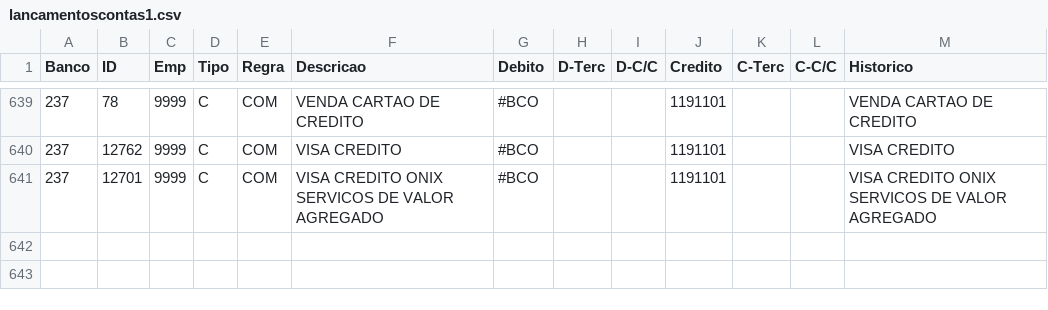
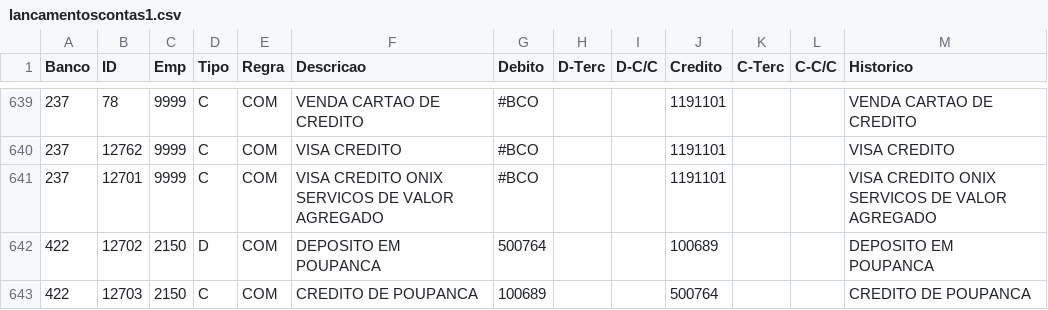
Before and after one commit to ginarodr1/ImportadorExtratos, a CSV file: Judite/lancamentoscontas1.csv, drawn as a sheet; only a part is shown, gaps mark what is left out; the diff names each change by its address in the sheet, - before the commit and + after, or states it on an @@ line.

Commit message:
Adicionei as contas de poupança para testes do banco Safra.

```diff
--- a/Judite/lancamentoscontas1.csv
+++ b/Judite/lancamentoscontas1.csv
+row 642: 422 | 12702 | 2150 | D | COM | DEPOSITO EM POUPANCA | 500764 |  |  | 100689 |  |  | DEPOSITO EM POUPANCA
+row 643: 422 | 12703 | 2150 | C | COM | CREDITO DE POUPANCA | 100689 |  |  | 500764 |  |  | CREDITO DE POUPANCA
```
